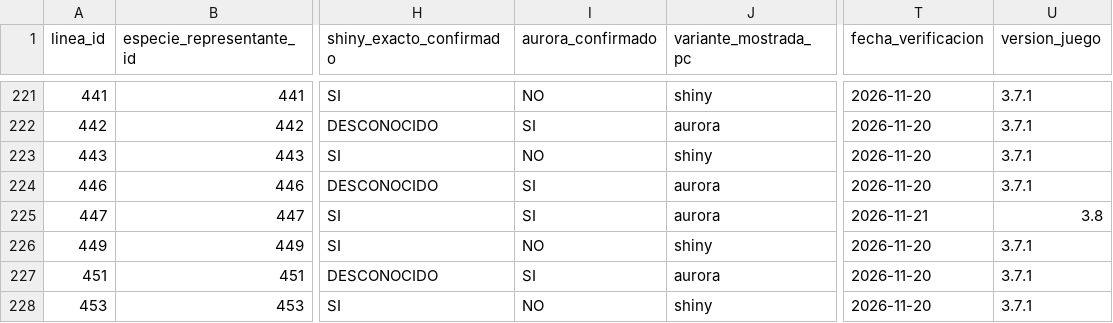
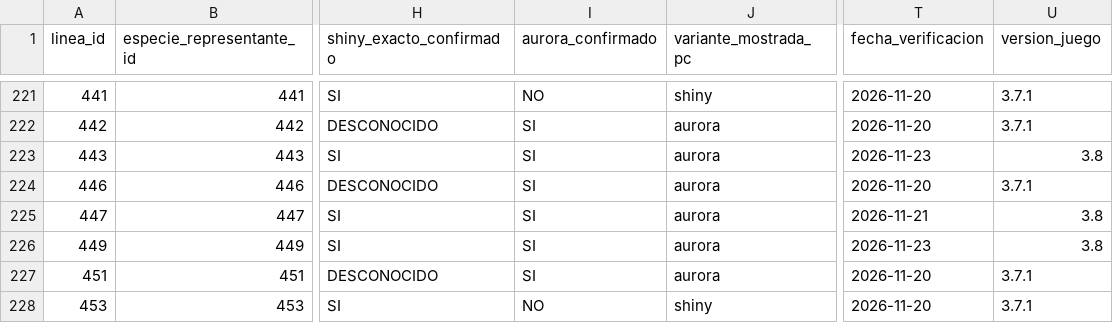
Before and after one commit to Cesarj9/Outfit, a CSV file: pokelike/coleccion_pokelike.csv, drawn as a sheet; only a part is shown, gaps mark what is left out; the diff covers the shown part only; the diff names each change by its address in the sheet, - before the commit and + after, or states it on an @@ line.

```diff
--- a/pokelike/coleccion_pokelike.csv
+++ b/pokelike/coleccion_pokelike.csv
-I223 (aurora_confirmado): NO
+I223 (aurora_confirmado): SI
-J223 (variante_mostrada_pc): shiny
+J223 (variante_mostrada_pc): aurora
-T223 (fecha_verificacion): 2026-11-20
+T223 (fecha_verificacion): 2026-11-23
-U223 (version_juego): 3.7.1
+U223 (version_juego): 3.8
-I226 (aurora_confirmado): NO
+I226 (aurora_confirmado): SI
-J226 (variante_mostrada_pc): shiny
+J226 (variante_mostrada_pc): aurora
-T226 (fecha_verificacion): 2026-11-20
+T226 (fecha_verificacion): 2026-11-23
-U226 (version_juego): 3.7.1
+U226 (version_juego): 3.8
```
Also changed, not shown: 4 added rows, 2 moved rows and 40 edited cells elsewhere in this file, 2 other files.
